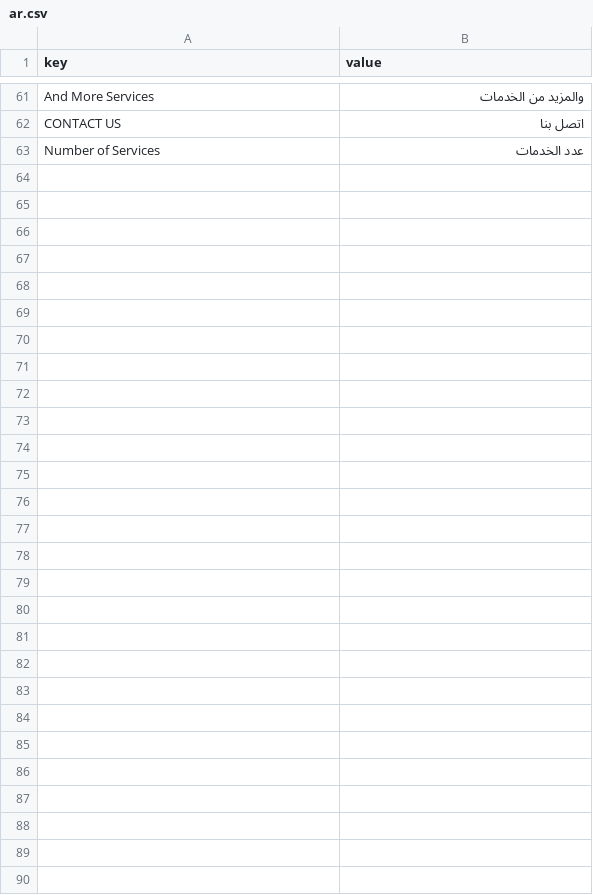
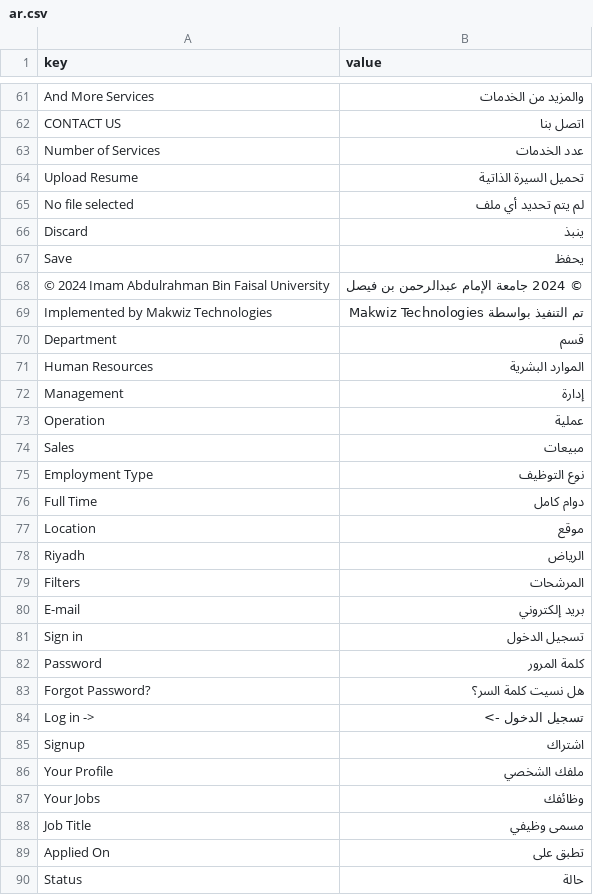
Before and after one commit to Ujjwal-Aggrawal2279/IAU, a CSV file: iau/translations/ar.csv, drawn as a sheet; only a part is shown, gaps mark what is left out; the diff names each change by its address in the sheet, - before the commit and + after, or states it on an @@ line.

Commit message:
added translations in csv

```diff
--- a/iau/translations/ar.csv
+++ b/iau/translations/ar.csv
+row 64: Upload Resume | تحميل السيرة الذاتية
+row 65: No file selected | لم يتم تحديد أي ملف
+row 66: Discard | ينبذ
+row 67: Save | يحفظ
+row 68: © 2024 Imam Abdulrahman Bin Faisal University | © 2024 جامعة الإمام عبدالرحمن بن فيصل
+row 69: Implemented by Makwiz Technologies | تم التنفيذ بواسطة Makwiz Technologies
+row 70: Department | قسم
+row 71: Human Resources | الموارد البشرية
+row 72: Management | إدارة
+row 73: Operation | عملية
+row 74: Sales | مبيعات
+row 75: Employment Type | نوع التوظيف
+row 76: Full Time | دوام كامل
+row 77: Location | موقع
+row 78: Riyadh | الرياض
+row 79: Filters | المرشحات
+row 80: E-mail | بريد إلكتروني
+row 81: Sign in | تسجيل الدخول
+row 82: Password | كلمة المرور
+row 83: Forgot Password? | هل نسيت كلمة السر؟
+row 84: Log in -> | تسجيل الدخول ->
+row 85: Signup | اشتراك
+row 86: Your Profile | ملفك الشخصي
+row 87: Your Jobs | وظائفك
+row 88: Job Title | مسمى وظيفي
+row 89: Applied On | تطبق على
+row 90: Status | حالة
```
